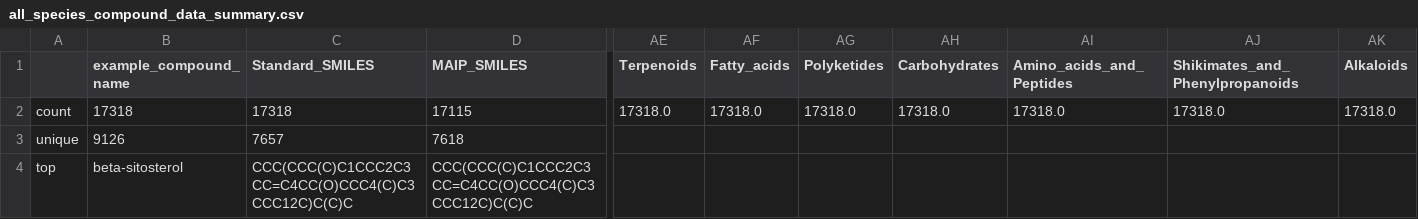
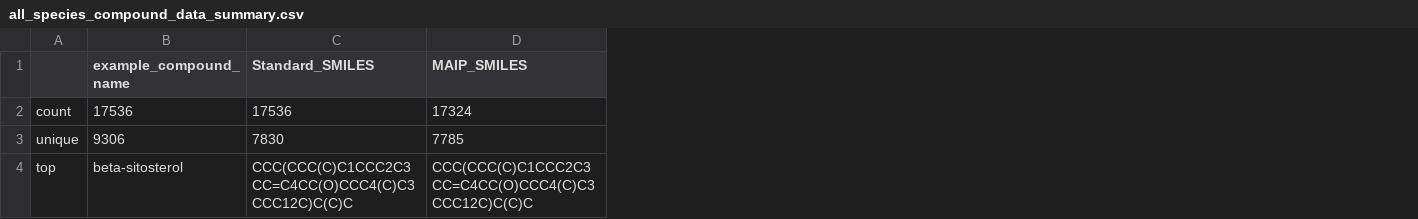
Before and after one commit to alrichardbollans/PhytoChemicalDiversity, a CSV file: collect_and_compile_data/collect_compound_data/outputs/all_species_compound_data_summary.csv, drawn as a sheet; only a part is shown, gaps mark what is left out; the diff covers the shown part only; the diff names each change by its address in the sheet, - before the commit and + after, or states it on an @@ line.

```diff
--- a/collect_and_compile_data/collect_compound_data/outputs/all_species_compound_data_summary.csv
+++ b/collect_and_compile_data/collect_compound_data/outputs/all_species_compound_data_summary.csv
-column AE (Terpenoids), row 2: 17318.0
-column AF (Fatty_acids), row 2: 17318.0
-column AG (Polyketides), row 2: 17318.0
-column AH (Carbohydrates), row 2: 17318.0
-column AI (Amino_acids_and_Peptides), row 2: 17318.0
-column AJ (Shikimates_and_Phenylpropanoids), row 2: 17318.0
-column AK (Alkaloids), row 2: 17318.0
-B2 (example_compound_name): 17318
+B2 (example_compound_name): 17536
-C2 (Standard_SMILES): 17318
+C2 (Standard_SMILES): 17536
-D2 (MAIP_SMILES): 17115
+D2 (MAIP_SMILES): 17324
-B3 (example_compound_name): 9126
+B3 (example_compound_name): 9306
-C3 (Standard_SMILES): 7657
+C3 (Standard_SMILES): 7830
-D3 (MAIP_SMILES): 7618
+D3 (MAIP_SMILES): 7785
```
Also changed, not shown: 33 edited cells elsewhere in this file, collect_and_compile_data/collect_compound_data/outputs/species_in_study.csv, collect_and_compile_data/get_diversity_metrics/outputs/group_data/Genus.csv, 6 other files.
